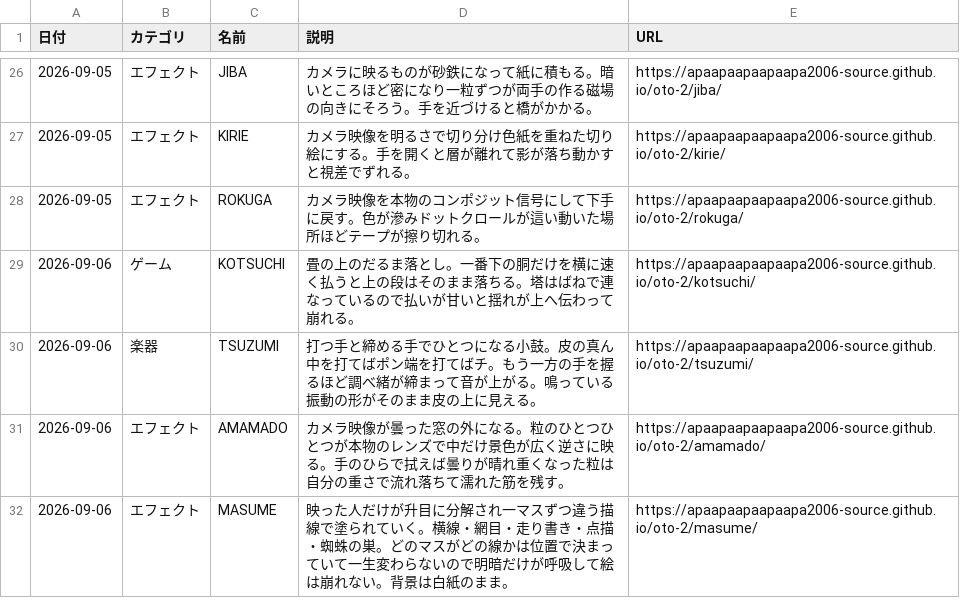
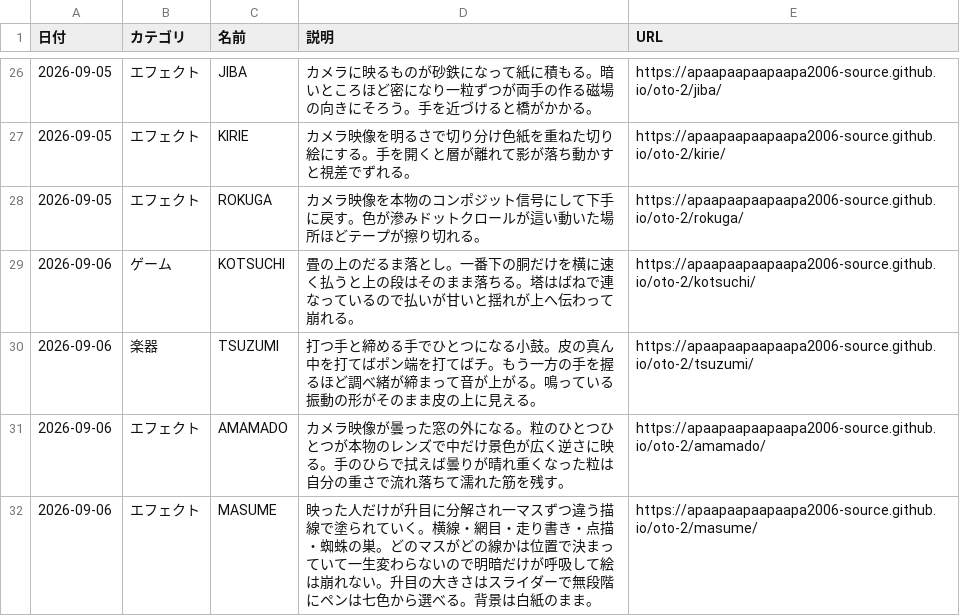
Before and after one commit to apaapaapaapaapa2006-source/oto-2, a CSV file: works.csv, drawn as a sheet; only a part is shown, gaps mark what is left out.

```diff
--- a/works.csv
+++ b/works.csv
@@ -31,2 +31,2 @@
 2026-09-06,エフェクト,AMAMADO,カメラ映像が曇った窓の外になる。粒のひとつひとつが本物のレンズで中だけ景色が広く逆さに映る。手のひらで拭えば曇りが晴れ重くなった粒は自分の重さで流れ落ちて濡れた筋を残す。,https://apaapaapaapaapa2006-source.github.io/oto-2/amamado/
-2026-09-06,エフェクト,MASUME,映った人だけが升目に分解され一マスずつ違う描線で塗られていく。横線・網目・走り書き・点描・蜘蛛の巣。どのマスがどの線かは位置で決まっていて一生変わらないので明暗だけが呼吸して絵は崩れない。背景は白紙のまま。,https://apaapaapaapaapa2006-source.github.io/oto-2/masume/
+2026-09-06,エフェクト,MASUME,映った人だけが升目に分解され一マスずつ違う描線で塗られていく。横線・網目・走り書き・点描・蜘蛛の巣。どのマスがどの線かは位置で決まっていて一生変わらないので明暗だけが呼吸して絵は崩れない。升目の大きさはスライダーで無段階にペンは七色から選べる。背景は白紙のまま。,https://apaapaapaapaapa2006-source.github.io/oto-2/masume/
```
Also changed, not shown: 3 other files.
